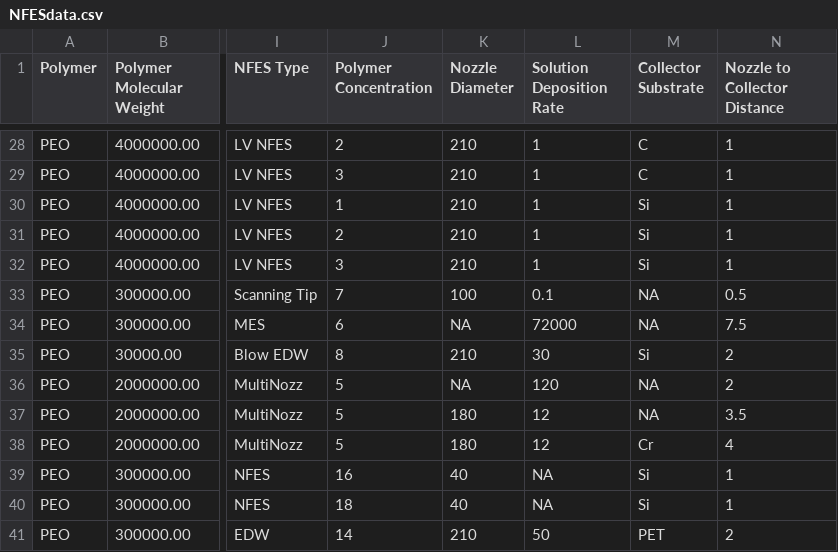
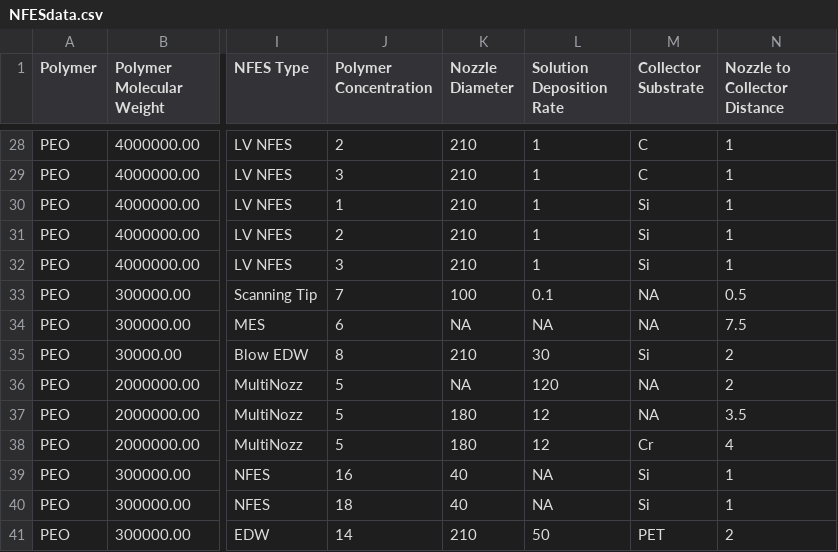
Before and after one commit to KiraSensei13/MNT_ITESM_Thesis, a CSV file: NFES_Review/_jupyterPlots/NFESdata.csv, drawn as a sheet; only a part is shown, gaps mark what is left out; the diff names each change by its address in the sheet, - before the commit and + after, or states it on an @@ line.

Commit message:
new plots

```diff
--- a/NFES_Review/_jupyterPlots/NFESdata.csv
+++ b/NFES_Review/_jupyterPlots/NFESdata.csv
-L34 (Solution Deposition Rate): 72000
+L34 (Solution Deposition Rate): NA
```
Also changed, not shown: 1 other file.
